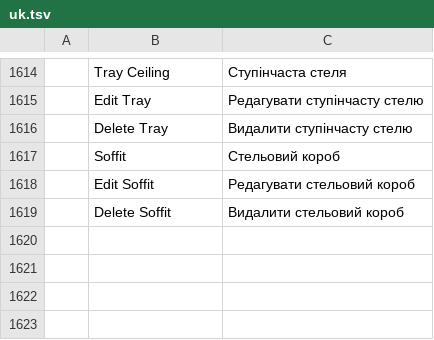
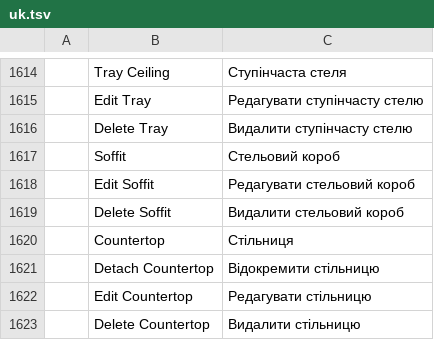
Before and after one commit to andydhamm/cadcraft-arch3d, a TSV file: crates/ui-egui/src/i18n/uk.tsv, drawn as a sheet; only a part is shown, gaps mark what is left out.

Commit message:
p18-countertops: round 5 (claude-sonnet-d)

```diff
--- a/crates/ui-egui/src/i18n/uk.tsv
+++ b/crates/ui-egui/src/i18n/uk.tsv
@@ -1619 +1619,5 @@
 	Delete Soffit	Видалити стельовий короб
+	Countertop	Стільниця
+	Detach Countertop	Відокремити стільницю
+	Edit Countertop	Редагувати стільницю
+	Delete Countertop	Видалити стільницю
```
Also changed, not shown: 9 other files.
